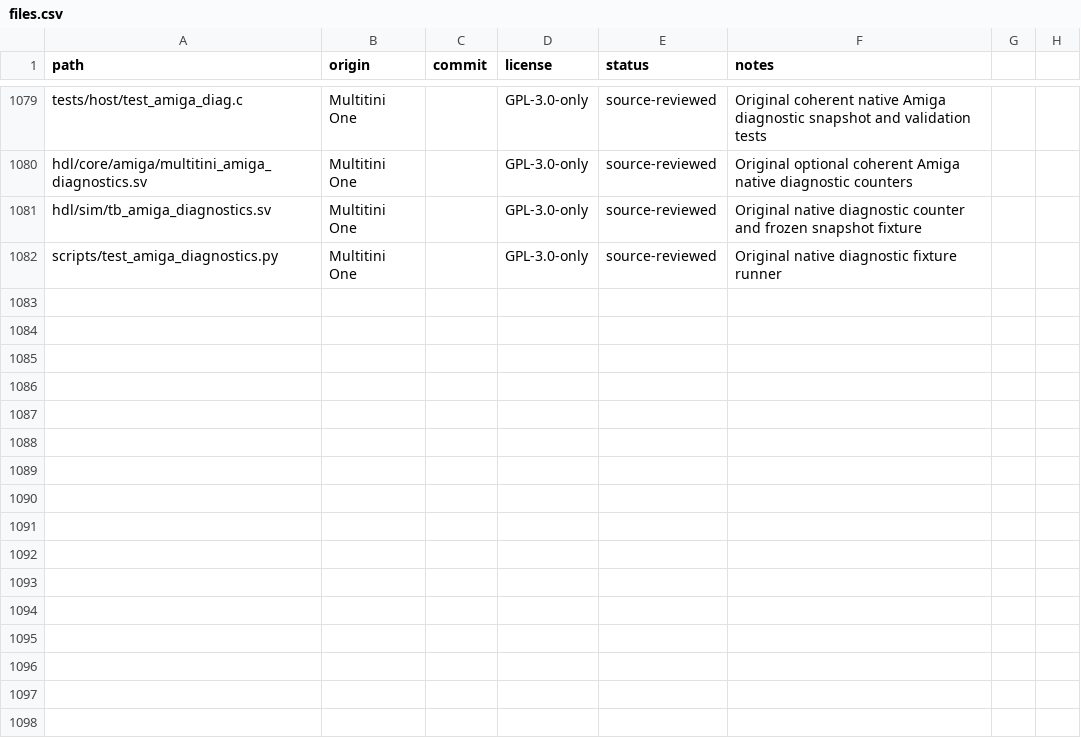
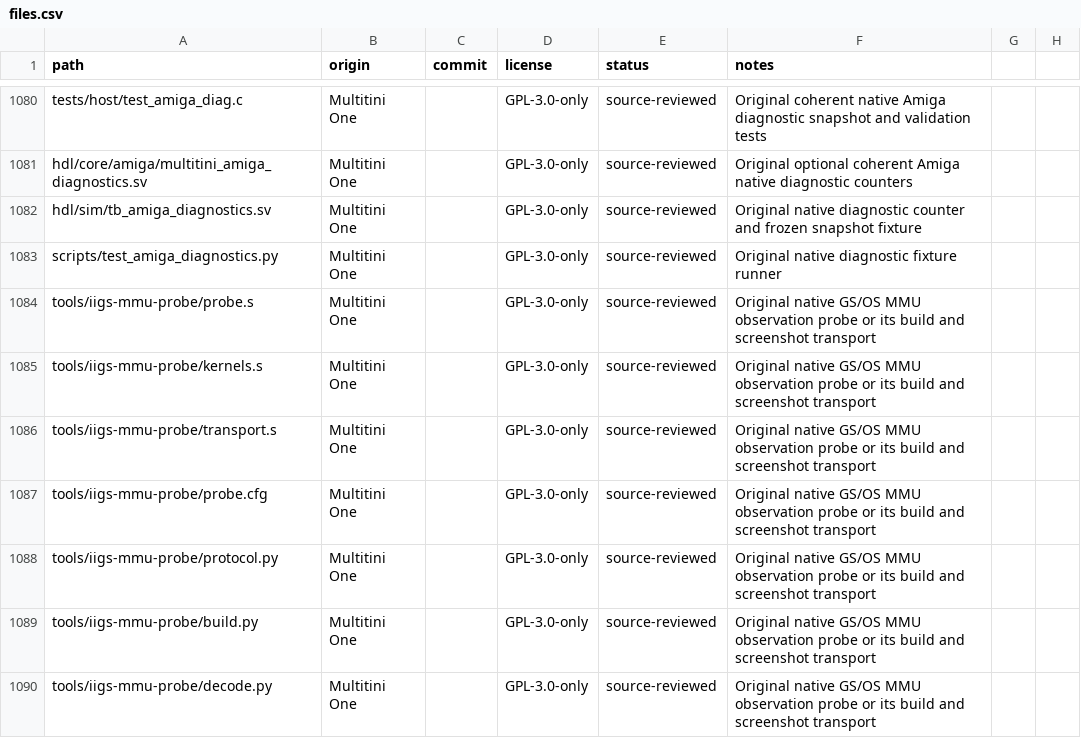
Before and after one commit to hasseily/multitini-one, a CSV file: licenses/files.csv, drawn as a sheet; only a part is shown, gaps mark what is left out; the diff covers the shown part only; the diff names each change by its address in the sheet, - before the commit and + after, or states it on an @@ line.

Commit message:
Match IIgs MMU to physical hardware observations
Use captured ROM03 mappings and retain the measured ROM01 text-page-2
behavior. Add the native GS/OS observation probe, checksummed screenshot
transport, classification-only hardware fixture and CPU/MMU regressions.

Expose registered PH2 for HDD DMA strobes without changing native cycles.
Capture complete IIgs build inputs and keep source/fixture hashes stable
across checkouts.

Validation: 12,484,556 decode checks; 518,977 state checks, including 45,824
main and 176 supplemental hardware observations; four slot CPU cases;
24 generated ports verified; eight probe transport tests passed.

```diff
--- a/licenses/files.csv
+++ b/licenses/files.csv
+row 1084: tools/iigs-mmu-probe/probe.s | Multitini One |  | GPL-3.0-only | source-reviewed | Original native GS/OS MMU observation probe or its build and screenshot transport
+row 1085: tools/iigs-mmu-probe/kernels.s | Multitini One |  | GPL-3.0-only | source-reviewed | Original native GS/OS MMU observation probe or its build and screenshot transport
+row 1086: tools/iigs-mmu-probe/transport.s | Multitini One |  | GPL-3.0-only | source-reviewed | Original native GS/OS MMU observation probe or its build and screenshot transport
+row 1087: tools/iigs-mmu-probe/probe.cfg | Multitini One |  | GPL-3.0-only | source-reviewed | Original native GS/OS MMU observation probe or its build and screenshot transport
+row 1088: tools/iigs-mmu-probe/protocol.py | Multitini One |  | GPL-3.0-only | source-reviewed | Original native GS/OS MMU observation probe or its build and screenshot transport
+row 1089: tools/iigs-mmu-probe/build.py | Multitini One |  | GPL-3.0-only | source-reviewed | Original native GS/OS MMU observation probe or its build and screenshot transport
+row 1090: tools/iigs-mmu-probe/decode.py | Multitini One |  | GPL-3.0-only | source-reviewed | Original native GS/OS MMU observation probe or its build and screenshot transport
```
Also changed, not shown: 7 added rows and 4 edited cells elsewhere in this file, 33 other files.
